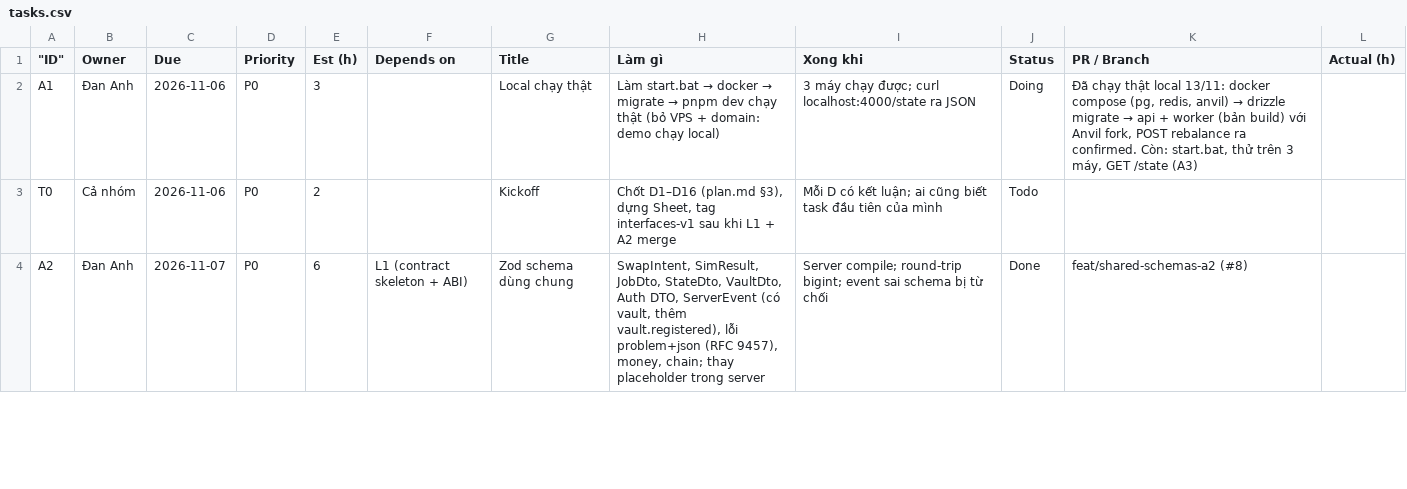
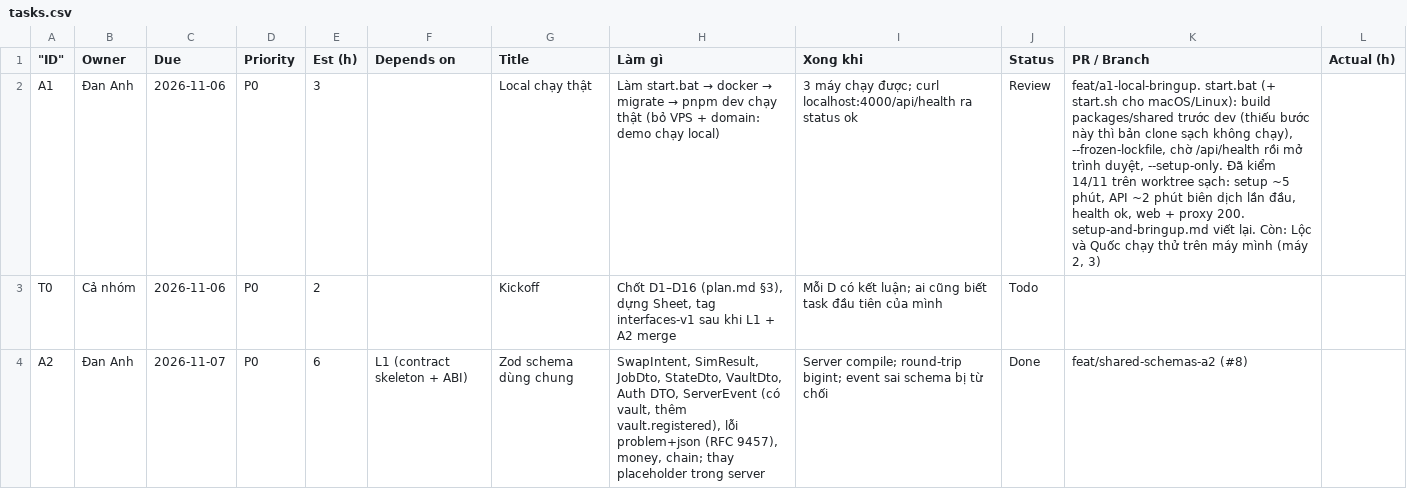
Before and after one commit to KidCute1412/AuraSentinel, a CSV file: docs/runbook/tasks.csv, drawn as a sheet; only a part is shown; the diff names each change by its address in the sheet, - before the commit and + after, or states it on an @@ line.

```diff
--- a/docs/runbook/tasks.csv
+++ b/docs/runbook/tasks.csv
-I2 (Xong khi): …được; curl localhost:4000/state ra JSON
+I2 (Xong khi): …được; curl localhost:4000/api/health ra status ok
-J2 (Status): Doing
+J2 (Status): Review
@@ K2 (PR / Branch): Đã chạy thật local 13/11: docker compose (pg, redis, anvil) → drizzle migrate → api + worker (bản build) với Anvil fork, POST rebalance ra confirmed. Còn: start.bat, thử trên 3 máy, GET /state (A3) → feat/a1-local-bringup. start.bat (+ start.sh cho macOS/Linux): build packages/shared trước dev (thiếu bước này thì bản clone sạch không chạy), --frozen-lockfile, chờ /api/health rồi mở trình duyệt, --setup-only. Đã kiểm 14/11 trên worktree sạch: setup ~5 phút, API ~2 phút biên dịch lần đầu, health ok, web + proxy 200. setup-and-bringup.md viết lại. Còn: Lộc và Quốc chạy thử trên máy mình (máy 2, 3) @@
```
Also changed, not shown: 5 other files.
